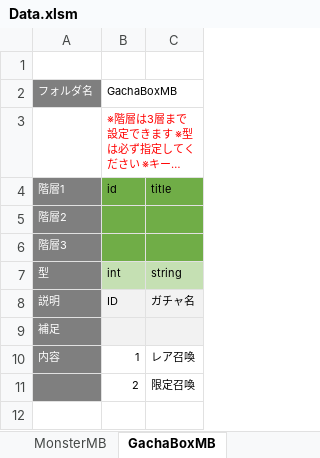
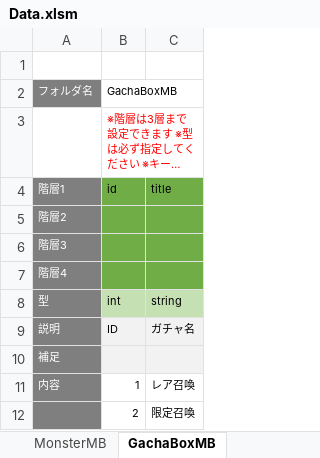
Before and after one commit to kimkimkimkimkim/PuzzleMonster, an Excel workbook: Assets/PlayFabData/Excel/Data.xlsm, sheet GachaBoxMB, drawn as a sheet; long unchanged cells end in …; values as stored, in another font and other column widths than the file's, no borders; charts and pictures not drawn; the diff names each change by its address in the sheet, - before the commit and + after, or states it on an @@ line.

```diff
--- a/Assets/PlayFabData/Excel/Data.xlsm (sheet GachaBoxMB)
+++ b/Assets/PlayFabData/Excel/Data.xlsm (sheet GachaBoxMB)
+row 7: 階層4
```
Also changed, not shown: sheet QuestMB, sheet ダメージシミュレーション, sheet QuestMonsterMB, sheet VirtualCurrencyMB, sheet PropertyMB, sheet QuestCategoryMB, 20 more sheets, charts or pictures, 23 other files.
